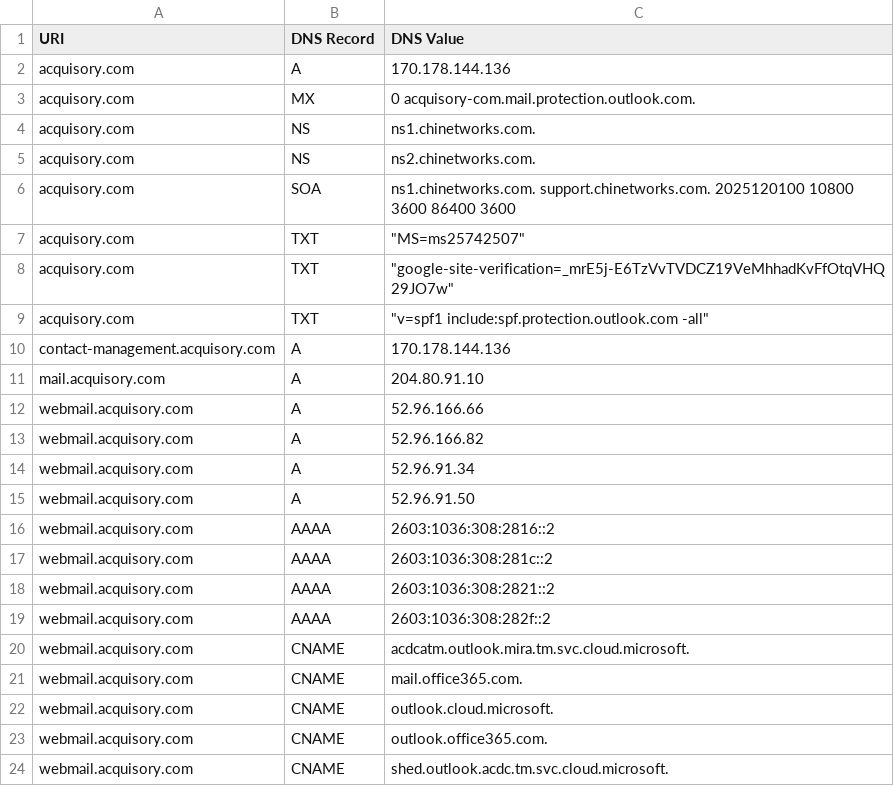
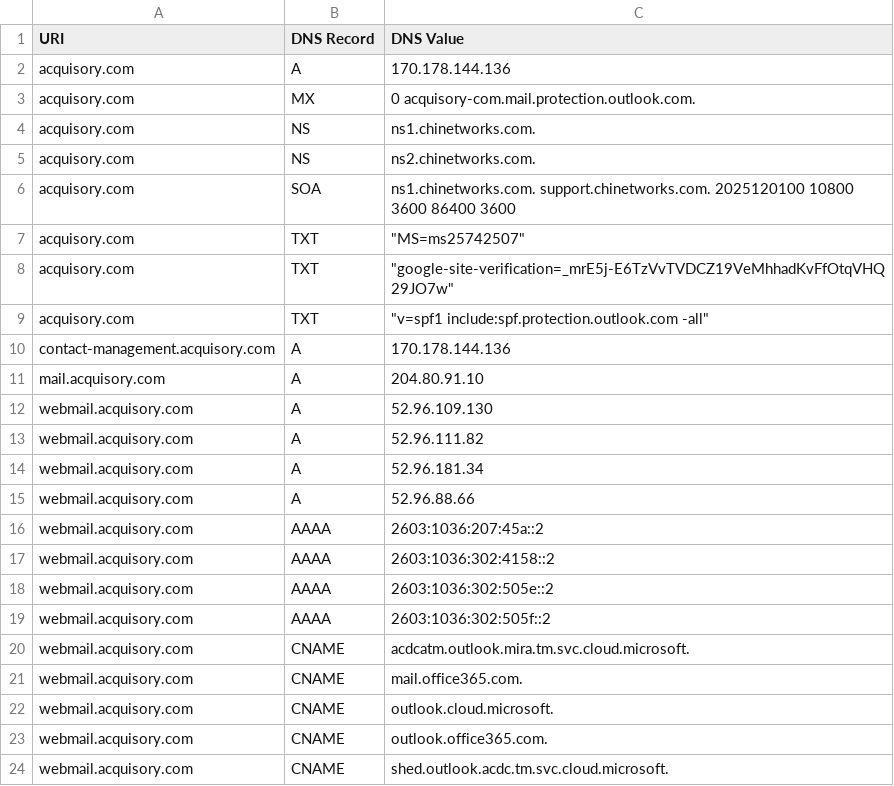
Before and after one commit to ayushmanchhabra/hacking, a CSV file: tools/bugbounty/targets/acquisory.com/dns.csv, drawn as a sheet.

```diff
--- a/tools/bugbounty/targets/acquisory.com/dns.csv
+++ b/tools/bugbounty/targets/acquisory.com/dns.csv
@@ -11,10 +11,10 @@ contact-management.acquisory.com,A,"170.178.144.136"
 mail.acquisory.com,A,"204.80.91.10"
-webmail.acquisory.com,A,"52.96.166.66"
-webmail.acquisory.com,A,"52.96.166.82"
-webmail.acquisory.com,A,"52.96.91.34"
-webmail.acquisory.com,A,"52.96.91.50"
-webmail.acquisory.com,AAAA,"2603:1036:308:2816::2"
-webmail.acquisory.com,AAAA,"2603:1036:308:281c::2"
-webmail.acquisory.com,AAAA,"2603:1036:308:2821::2"
-webmail.acquisory.com,AAAA,"2603:1036:308:282f::2"
+webmail.acquisory.com,A,"52.96.109.130"
+webmail.acquisory.com,A,"52.96.111.82"
+webmail.acquisory.com,A,"52.96.181.34"
+webmail.acquisory.com,A,"52.96.88.66"
+webmail.acquisory.com,AAAA,"2603:1036:207:45a::2"
+webmail.acquisory.com,AAAA,"2603:1036:302:4158::2"
+webmail.acquisory.com,AAAA,"2603:1036:302:505e::2"
+webmail.acquisory.com,AAAA,"2603:1036:302:505f::2"
 webmail.acquisory.com,CNAME,"acdcatm.outlook.mira.tm.svc.cloud.microsoft."
```
Also changed, not shown: tools/bugbounty/targets/acquisory.com/ipdr.csv, tools/bugbounty/targets/acquisory.com/srv.csv, 9 other files.
